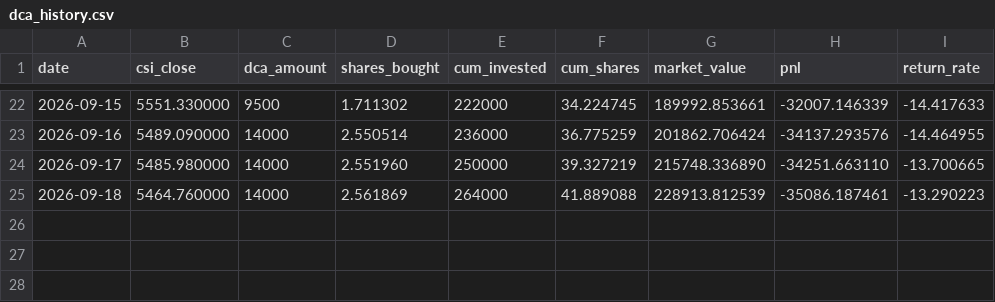
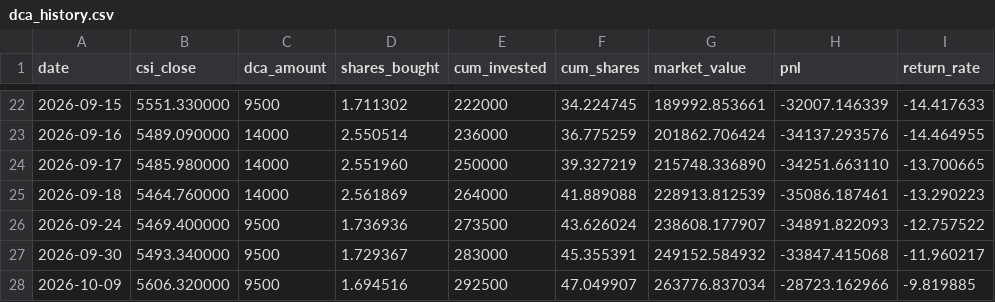
Before and after one commit to eternalee87/A-SHARE-dashboard, a CSV file: csi_dividend/data/dca_history.csv, drawn as a sheet; only a part is shown, gaps mark what is left out; the diff names each change by its address in the sheet, - before the commit and + after, or states it on an @@ line.

```diff
--- a/csi_dividend/data/dca_history.csv
+++ b/csi_dividend/data/dca_history.csv
+row 26: 2026-09-24 | 5469.400000 | 9500 | 1.736936 | 273500 | 43.626024 | 238608.177907 | -34891.822093 | -12.757522
+row 27: 2026-09-30 | 5493.340000 | 9500 | 1.729367 | 283000 | 45.355391 | 249152.584932 | -33847.415068 | -11.960217
+row 28: 2026-10-09 | 5606.320000 | 9500 | 1.694516 | 292500 | 47.049907 | 263776.837034 | -28723.162966 | -9.819885
```
Also changed, not shown: csi_dividend/data/csi_pe.csv, csi_dividend/data/csi_price.csv, 3 other files.
